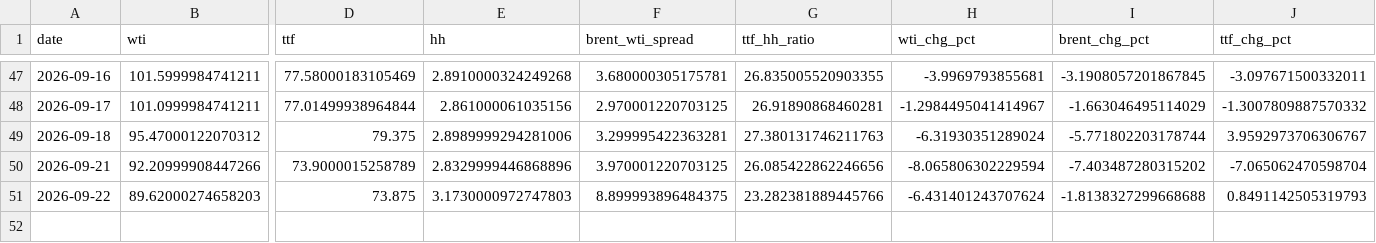
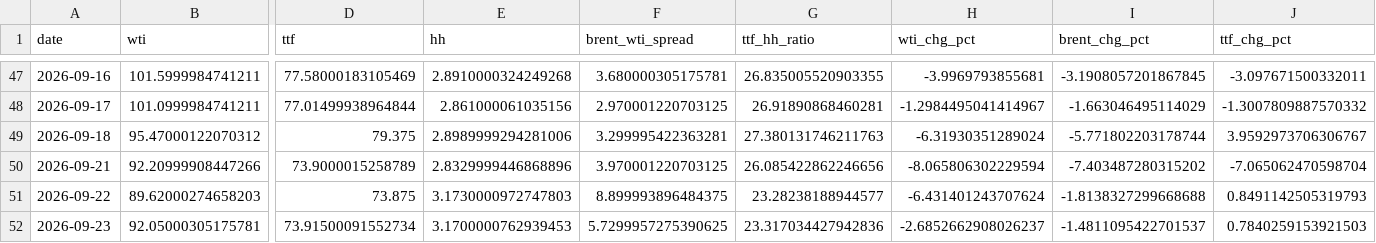
Before and after one commit to Evanssdas/GB-Energy-Complex, a CSV file: energy_complex_log.csv, drawn as a sheet; only a part is shown, gaps mark what is left out; rows hold the shown columns only; the diff names each change by its address in the sheet, - before the commit and + after, or states it on an @@ line.

```diff
--- a/energy_complex_log.csv
+++ b/energy_complex_log.csv
-G51 (ttf_hh_ratio): 23.282381889445766
+G51 (ttf_hh_ratio): 23.28238188944577
+row 52: 2026-09-23 | 92.05000305175781 | 73.91500091552734 | 3.1700000762939453 | 5.7299957275390625 | 23.317034427942836 | -2.6852662908026237 | -1.4811095422701537 | 0.7840259153921503
```
Also changed, not shown: 1 other file.
